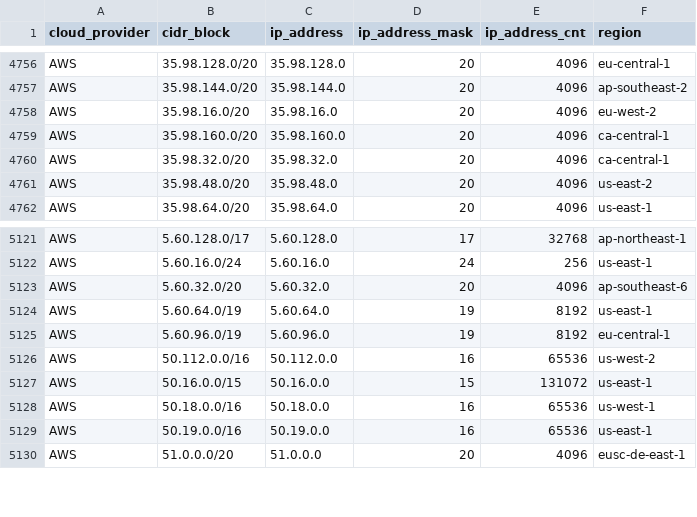
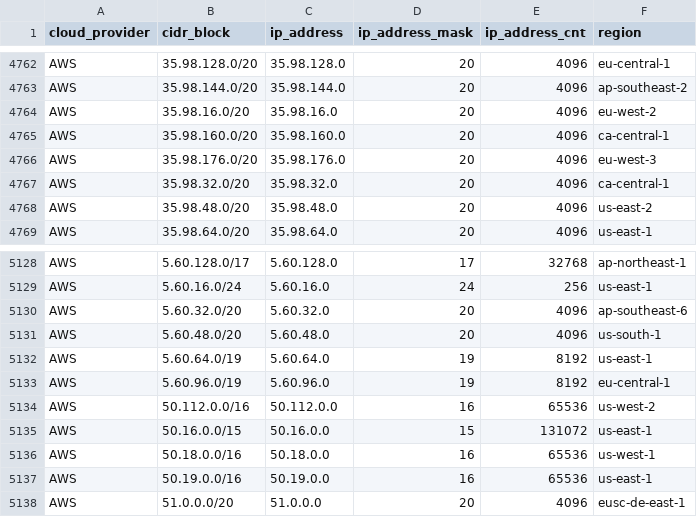
Before and after one commit to danilabs/public-cloud-provider-ip-ranges, a CSV file: data/providers/aws.csv, drawn as a sheet; only a part is shown, gaps mark what is left out; the diff covers the shown part only; the diff names each change by its address in the sheet, - before the commit and + after, or states it on an @@ line.

```diff
--- a/data/providers/aws.csv
+++ b/data/providers/aws.csv
+row 4766: AWS | 35.98.176.0/20 | 35.98.176.0 | 20 | 4096 | eu-west-3
+row 5131: AWS | 5.60.48.0/20 | 5.60.48.0 | 20 | 4096 | us-south-1
```
Also changed, not shown: 12 added rows elsewhere in this file, data/providers/linode.csv, 17 other files.
